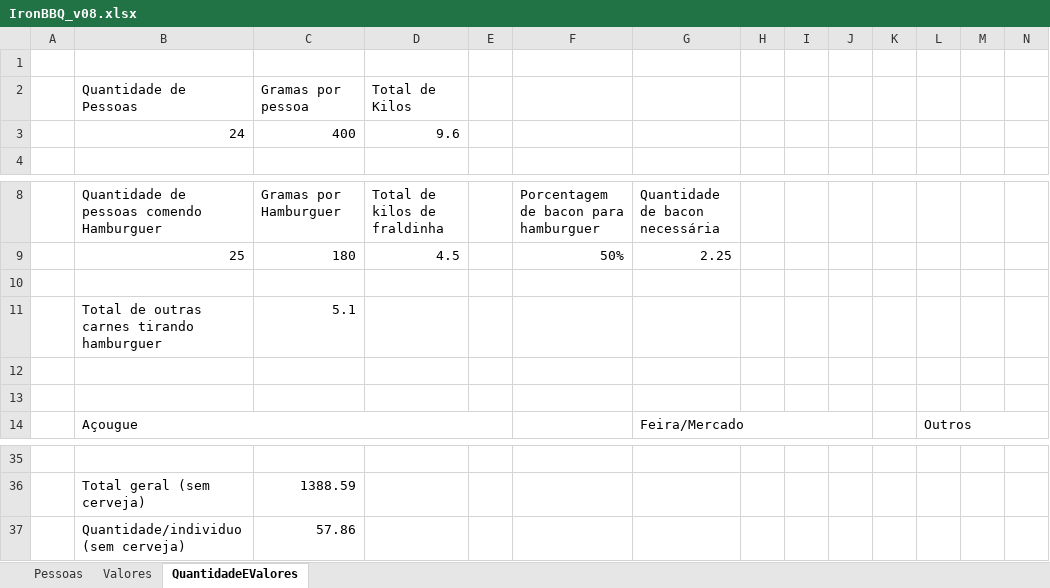
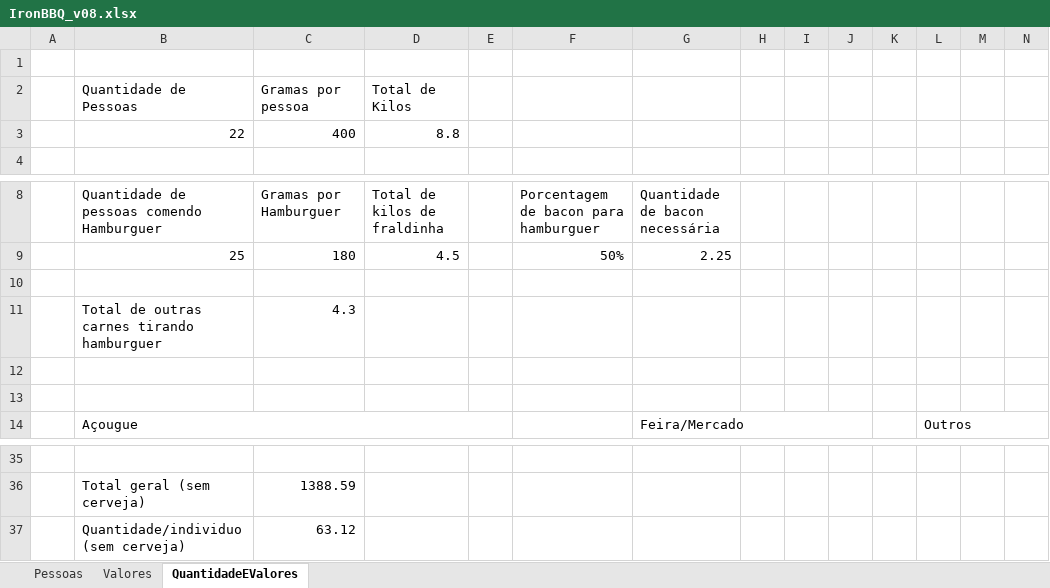
Before and after one commit to Khamull/ironBBQ, an Excel workbook: IronBBQ_v08.xlsx, sheet QuantidadeEValores, drawn as a sheet; only a part is shown, gaps mark what is left out; values as stored, in another font and other column widths than the file's, no cell formats; removed rows and columns are numbered as before the commit, all else as after; rows hold the shown columns only; the diff names each change by its address in the sheet, - before the commit and + after, or states it on an @@ line.

```diff
--- a/IronBBQ_v08.xlsx (sheet QuantidadeEValores)
+++ b/IronBBQ_v08.xlsx (sheet QuantidadeEValores)
-row 3:  | 24 | 400 | 9.6
+row 3:  | 22 | 400 | 8.8
-C11 (Gramas por Hamburguer): 5.1
+C11 (Gramas por Hamburguer): 4.3
-C37 (Gramas por Hamburguer): 57.86
+C37 (Gramas por Hamburguer): 63.12
```
Also changed, not shown: sheet Pessoas, cell formats.
